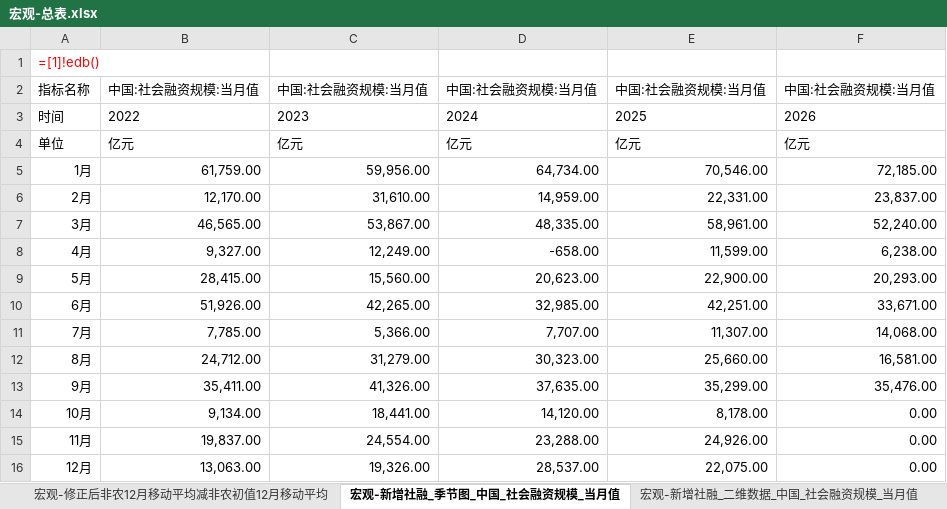
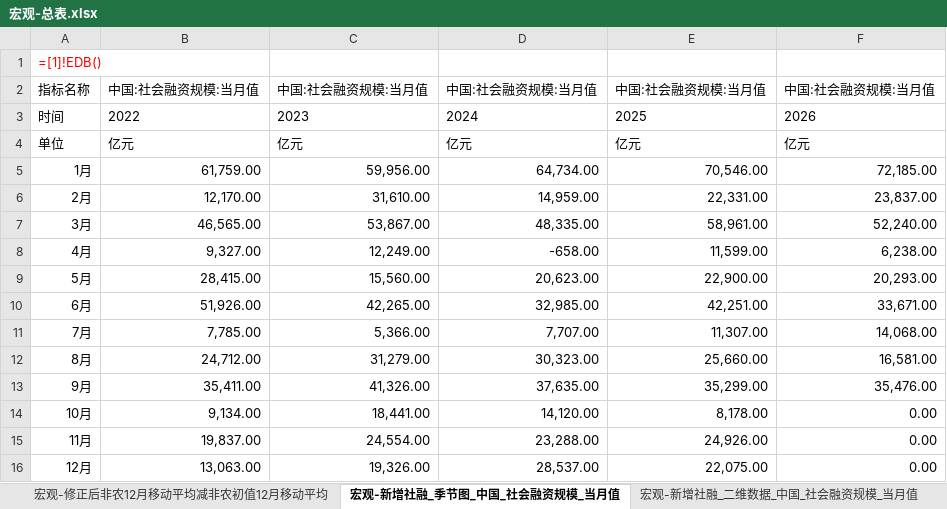
Before and after one commit to Jareddeng/memory-visualization-dashboard, an Excel workbook: edb_data/宏观-总表.xlsx, sheet 宏观-新增社融_季节图_中国_社会融资规模_当月值, drawn as a sheet; values as stored, in another font and other column widths than the file's, no borders; formulas are shown in place of their values; the diff names each change by its address in the sheet, - before the commit and + after, or states it on an @@ line.

```diff
--- a/edb_data/宏观-总表.xlsx (sheet 宏观-新增社融_季节图_中国_社会融资规模_当月值)
+++ b/edb_data/宏观-总表.xlsx (sheet 宏观-新增社融_季节图_中国_社会融资规模_当月值)
-A1: =[1]!edb()
+A1: =[1]!EDB()
```
Also changed, not shown: sheet 宏观-美国通胀数据, sheet 宏观-新增社融_二维数据_中国_社会融资规模_当月值, sheet 宏观-修正后非农12月移动平均减非农初值12月移动平均, sheet 宏观-社融及M2同比增速, sheet 宏观-非农就业数据-细项, other sheet tabs, 6 other files.
